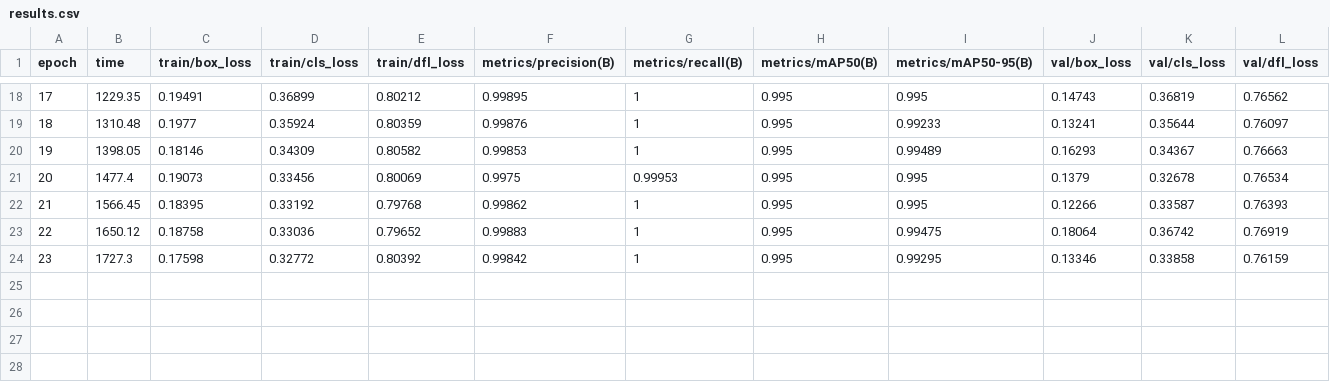
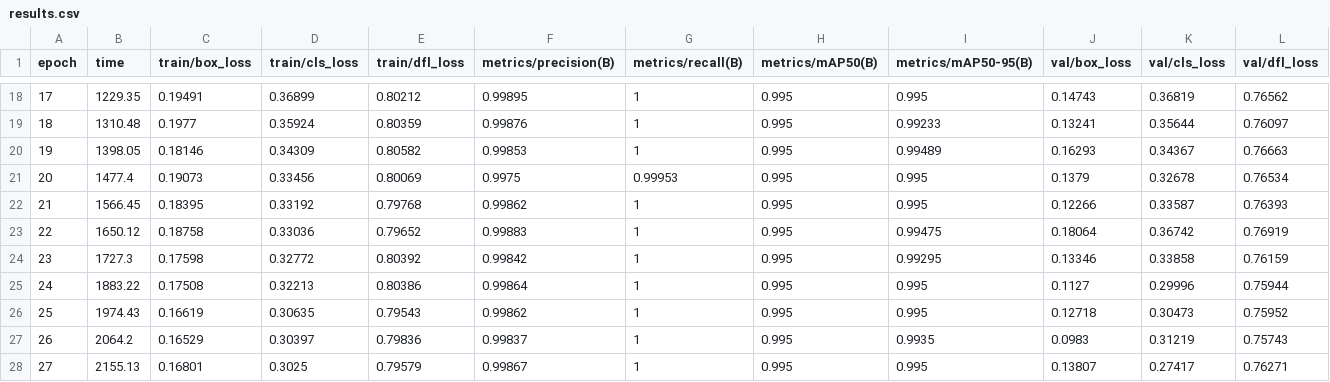
Before and after one commit to Theopote/Geomora, a CSV file: backend/runs/facade_yolo_v1/results.csv, drawn as a sheet; only a part is shown, gaps mark what is left out; rows hold the shown columns only; the diff names each change by its address in the sheet, - before the commit and + after, or states it on an @@ line.

Commit message:
perf(facade_yolo_v1): 更新模型训练结果数据
- 添加第24轮训练结果数据
- 添加第25轮训练结果数据
- 添加第26轮训练结果数据
- 添加第27轮训练结果数据
- 扩展模型性能指标记录
- 完善

```diff
--- a/backend/runs/facade_yolo_v1/results.csv
+++ b/backend/runs/facade_yolo_v1/results.csv
+row 25: 24 | 1883.22 | 0.17508 | 0.32213 | 0.80386 | 0.99864 | 1 | 0.995 | 0.995 | 0.1127 | 0.29996 | 0.75944
+row 26: 25 | 1974.43 | 0.16619 | 0.30635 | 0.79543 | 0.99862 | 1 | 0.995 | 0.995 | 0.12718 | 0.30473 | 0.75952
+row 27: 26 | 2064.2 | 0.16529 | 0.30397 | 0.79836 | 0.99837 | 1 | 0.995 | 0.9935 | 0.0983 | 0.31219 | 0.75743
+row 28: 27 | 2155.13 | 0.16801 | 0.3025 | 0.79579 | 0.99867 | 1 | 0.995 | 0.995 | 0.13807 | 0.27417 | 0.76271
```
Also changed, not shown: 3 other files.
